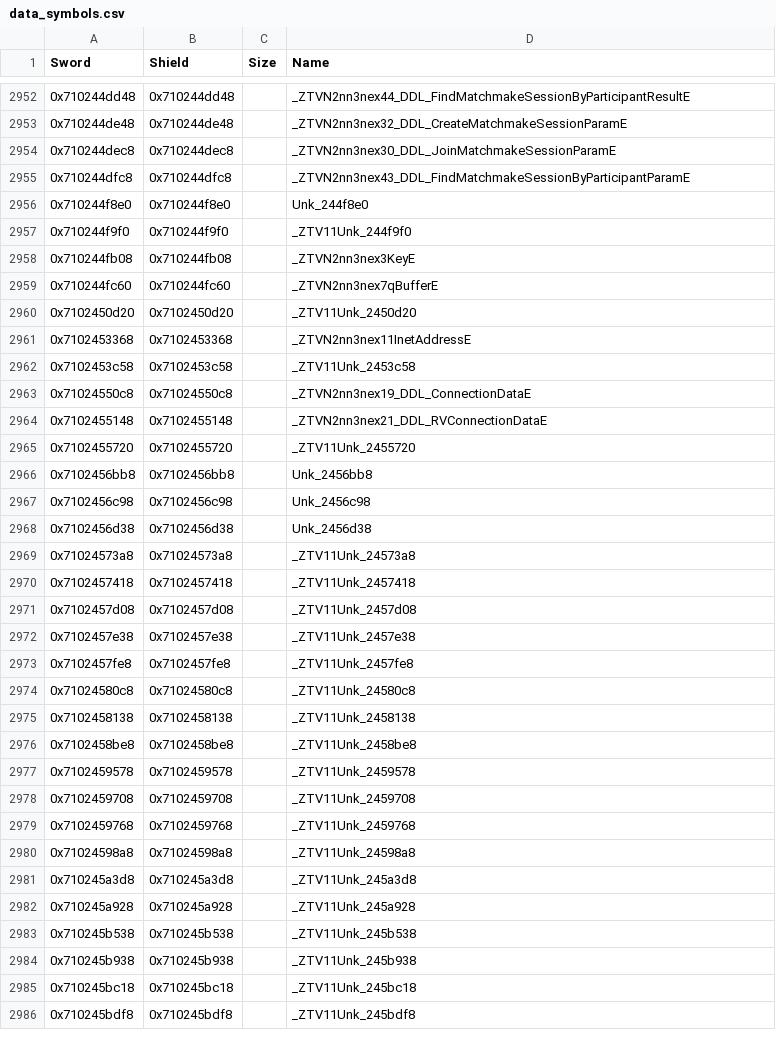
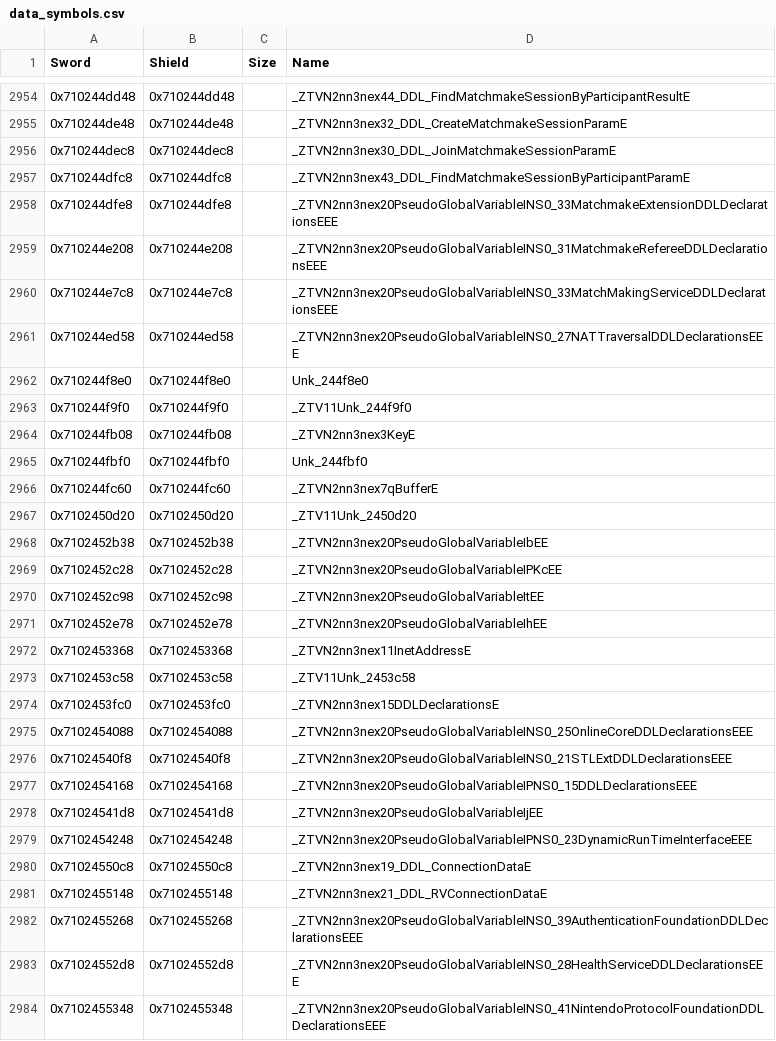
Before and after one commit to gccody/pokemon-sw-sh-decomp, a CSV file: data/data_symbols.csv, drawn as a sheet; only a part is shown, gaps mark what is left out; the shorter side is filled out with more unchanged rows; the diff covers the shown part only.

Commit message:
lib/nex: DDLDeclarations and the PseudoGlobalVariable template
DDLDeclarations (RTTI N2nn3nex15DDLDeclarationsE) is the base of each
library's and protocol's DDL declarations: its constructor, its empty
destructor (D2 0x710162d880, a bare ret) and D0. Each derived class's
slot 2 is its key function, so it moves from lib/nx_middleware/class to
lib/nex with the class's vtable, whose D0 then follows: the OnlineCore
and STLExt ones next to the base (DDLDeclarations.cpp: their D0s inline
its D2), the 14 protocols' in ProtocolDDLDeclarations.cpp (theirs call
it).

PseudoGlobalVariable<T> (RTTI N2nn3nex20PseudoGlobalVariableI...EE) is a
variable with one instance per context: written once as a template
(PseudoGlobalVariable.h), explicitly instantiated for the 16 DDL
declarations and for bool, u8, u16, u32, const char*, DDLDeclarations*
and DynamicRunTimeInterface*: the D2 and D0, vf3 (destroys the
instances), vf4 (resets one), vf5/vf6 (moved from lib/nx_middleware) and
vf7 (resets all). PseudoGlobalVariableRoot's empty destructor is in a TU
of its own because the variables' D2s call it. Slot 2 isn't written
(docs/compiler.md, NEX 4.6.8, What's left open).

check.py: 140 more functions match (11,488 bytes), in both games.

```diff
--- a/data/data_symbols.csv
+++ b/data/data_symbols.csv
@@ -2955,2 +2957,6 @@ Sword,Shield,Size,Name
 0x710244dfc8,0x710244dfc8,,_ZTVN2nn3nex43_DDL_FindMatchmakeSessionByParticipantParamE
+0x710244dfe8,0x710244dfe8,,_ZTVN2nn3nex20PseudoGlobalVariableINS0_33MatchmakeExtensionDDLDeclarationsEEE
+0x710244e208,0x710244e208,,_ZTVN2nn3nex20PseudoGlobalVariableINS0_31MatchmakeRefereeDDLDeclarationsEEE
+0x710244e7c8,0x710244e7c8,,_ZTVN2nn3nex20PseudoGlobalVariableINS0_33MatchMakingServiceDDLDeclarationsEEE
+0x710244ed58,0x710244ed58,,_ZTVN2nn3nex20PseudoGlobalVariableINS0_27NATTraversalDDLDeclarationsEEE
 0x710244f8e0,0x710244f8e0,,Unk_244f8e0
@@ -2958,7 +2964,21 @@ Sword,Shield,Size,Name
 0x710244fb08,0x710244fb08,,_ZTVN2nn3nex3KeyE
+0x710244fbf0,0x710244fbf0,,Unk_244fbf0
 0x710244fc60,0x710244fc60,,_ZTVN2nn3nex7qBufferE
 0x7102450d20,0x7102450d20,,_ZTV11Unk_2450d20
+0x7102452b38,0x7102452b38,,_ZTVN2nn3nex20PseudoGlobalVariableIbEE
+0x7102452c28,0x7102452c28,,_ZTVN2nn3nex20PseudoGlobalVariableIPKcEE
+0x7102452c98,0x7102452c98,,_ZTVN2nn3nex20PseudoGlobalVariableItEE
+0x7102452e78,0x7102452e78,,_ZTVN2nn3nex20PseudoGlobalVariableIhEE
 0x7102453368,0x7102453368,,_ZTVN2nn3nex11InetAddressE
 0x7102453c58,0x7102453c58,,_ZTV11Unk_2453c58
+0x7102453fc0,0x7102453fc0,,_ZTVN2nn3nex15DDLDeclarationsE
+0x7102454088,0x7102454088,,_ZTVN2nn3nex20PseudoGlobalVariableINS0_25OnlineCoreDDLDeclarationsEEE
+0x71024540f8,0x71024540f8,,_ZTVN2nn3nex20PseudoGlobalVariableINS0_21STLExtDDLDeclarationsEEE
+0x7102454168,0x7102454168,,_ZTVN2nn3nex20PseudoGlobalVariableIPNS0_15DDLDeclarationsEEE
+0x71024541d8,0x71024541d8,,_ZTVN2nn3nex20PseudoGlobalVariableIjEE
+0x7102454248,0x7102454248,,_ZTVN2nn3nex20PseudoGlobalVariableIPNS0_23DynamicRunTimeInterfaceEEE
 0x71024550c8,0x71024550c8,,_ZTVN2nn3nex19_DDL_ConnectionDataE
 0x7102455148,0x7102455148,,_ZTVN2nn3nex21_DDL_RVConnectionDataE
+0x7102455268,0x7102455268,,_ZTVN2nn3nex20PseudoGlobalVariableINS0_39AuthenticationFoundationDDLDeclarationsEEE
+0x71024552d8,0x71024552d8,,_ZTVN2nn3nex20PseudoGlobalVariableINS0_28HealthServiceDDLDeclarationsEEE
+0x7102455348,0x7102455348,,_ZTVN2nn3nex20PseudoGlobalVariableINS0_41NintendoProtocolFoundationDDLDeclarationsEEE
```
Also changed, not shown: 8 added rows elsewhere in this file, 44 other files.
